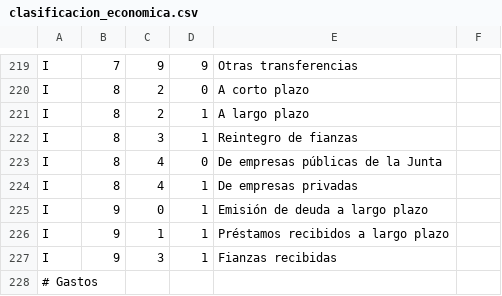
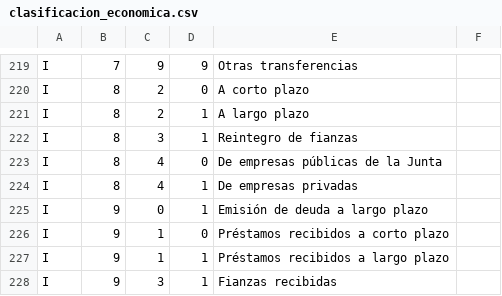
Before and after one commit to civio/presupuesto-castillalamancha, a CSV file: data/es/clasificacion_economica.csv, drawn as a sheet; only a part is shown, gaps mark what is left out; the shorter side is filled out with more unchanged rows.

Commit message:
Add economic codes for amended 2011 budget data

```diff
--- a/data/es/clasificacion_economica.csv
+++ b/data/es/clasificacion_economica.csv
@@ -225,2 +225,3 @@ I,8,4,1,De empresas privadas
 I,9,0,1,Emisión de deuda a largo plazo
+I,9,1,0,Préstamos recibidos a corto plazo
 I,9,1,1,Préstamos recibidos a largo plazo
```
